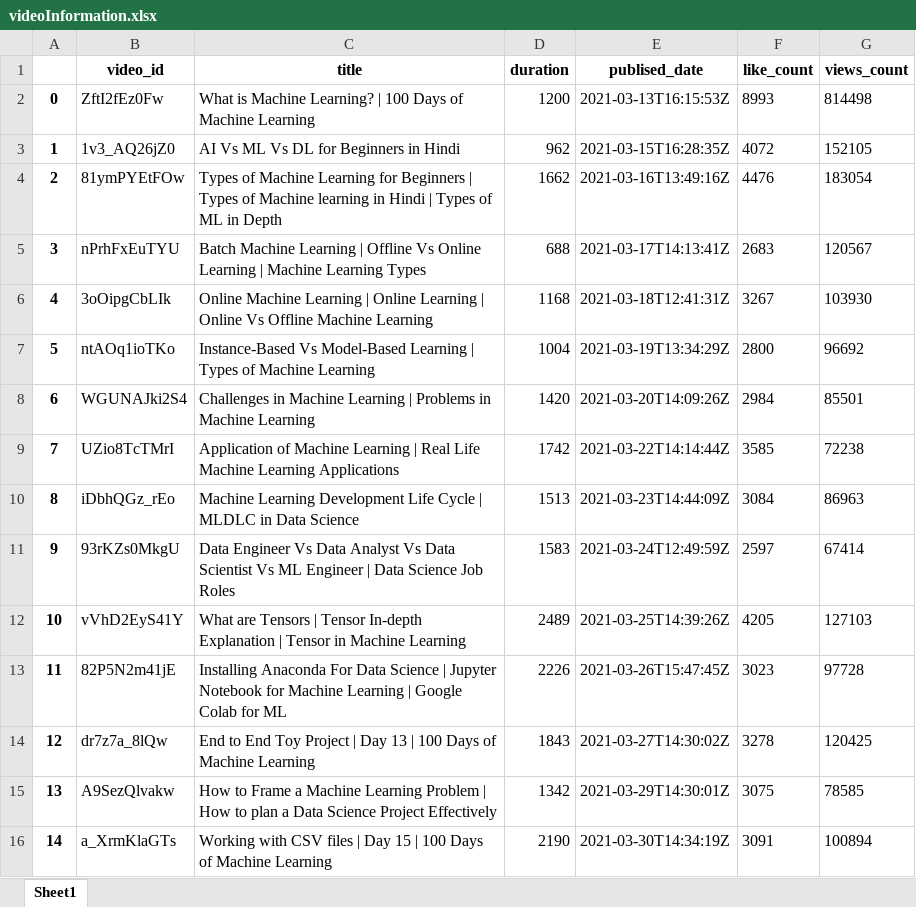
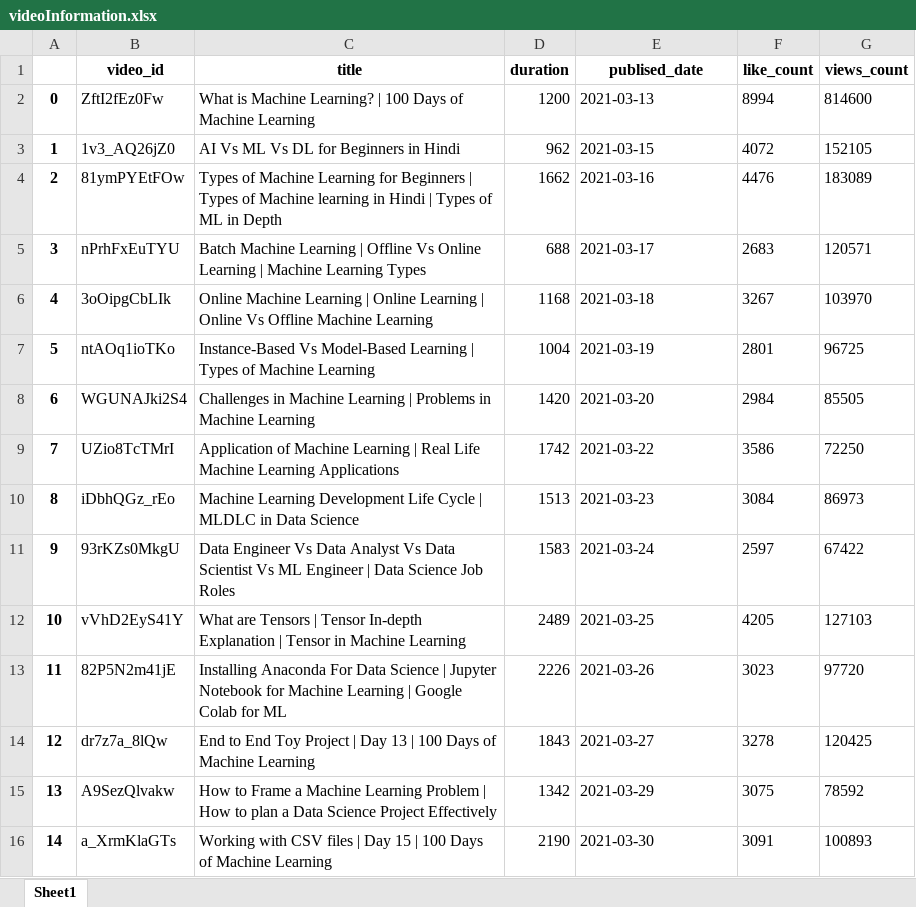
Before and after one commit to Deval2994/Data-Gathering_Projects, an Excel workbook: videoInformation.xlsx, sheet Sheet1, drawn as a sheet; only a part is shown; values as stored, in another font and other column widths than the file's, no borders; the diff covers the shown part only; the diff names each change by its address in the sheet, - before the commit and + after, or states it on an @@ line.

Commit message:
'publised_date' column is refined

```diff
--- a/videoInformation.xlsx (sheet Sheet1)
+++ b/videoInformation.xlsx (sheet Sheet1)
-E2 (publised_date): 2021-03-13T16:15:53Z
+E2 (publised_date): 2021-03-13
-F2 (like_count): 8993
+F2 (like_count): 8994
-G2 (views_count): 814498
+G2 (views_count): 814600
-E3 (publised_date): 2021-03-15T16:28:35Z
+E3 (publised_date): 2021-03-15
-E4 (publised_date): 2021-03-16T13:49:16Z
+E4 (publised_date): 2021-03-16
-G4 (views_count): 183054
+G4 (views_count): 183089
-E5 (publised_date): 2021-03-17T14:13:41Z
+E5 (publised_date): 2021-03-17
-G5 (views_count): 120567
+G5 (views_count): 120571
-E6 (publised_date): 2021-03-18T12:41:31Z
+E6 (publised_date): 2021-03-18
-G6 (views_count): 103930
+G6 (views_count): 103970
-E7 (publised_date): 2021-03-19T13:34:29Z
+E7 (publised_date): 2021-03-19
-F7 (like_count): 2800
+F7 (like_count): 2801
-G7 (views_count): 96692
+G7 (views_count): 96725
-E8 (publised_date): 2021-03-20T14:09:26Z
+E8 (publised_date): 2021-03-20
-G8 (views_count): 85501
+G8 (views_count): 85505
-E9 (publised_date): 2021-03-22T14:14:44Z
+E9 (publised_date): 2021-03-22
-F9 (like_count): 3585
+F9 (like_count): 3586
-G9 (views_count): 72238
+G9 (views_count): 72250
-E10 (publised_date): 2021-03-23T14:44:09Z
+E10 (publised_date): 2021-03-23
-G10 (views_count): 86963
+G10 (views_count): 86973
-E11 (publised_date): 2021-03-24T12:49:59Z
+E11 (publised_date): 2021-03-24
-G11 (views_count): 67414
+G11 (views_count): 67422
-E12 (publised_date): 2021-03-25T14:39:26Z
+E12 (publised_date): 2021-03-25
-E13 (publised_date): 2021-03-26T15:47:45Z
+E13 (publised_date): 2021-03-26
-G13 (views_count): 97728
+G13 (views_count): 97720
-E14 (publised_date): 2021-03-27T14:30:02Z
+E14 (publised_date): 2021-03-27
-E15 (publised_date): 2021-03-29T14:30:01Z
+E15 (publised_date): 2021-03-29
-G15 (views_count): 78585
+G15 (views_count): 78592
-E16 (publised_date): 2021-03-30T14:34:19Z
+E16 (publised_date): 2021-03-30
-G16 (views_count): 100894
+G16 (views_count): 100893
```
Also changed, not shown: 205 edited cells elsewhere in this sheet, 1 other file.
